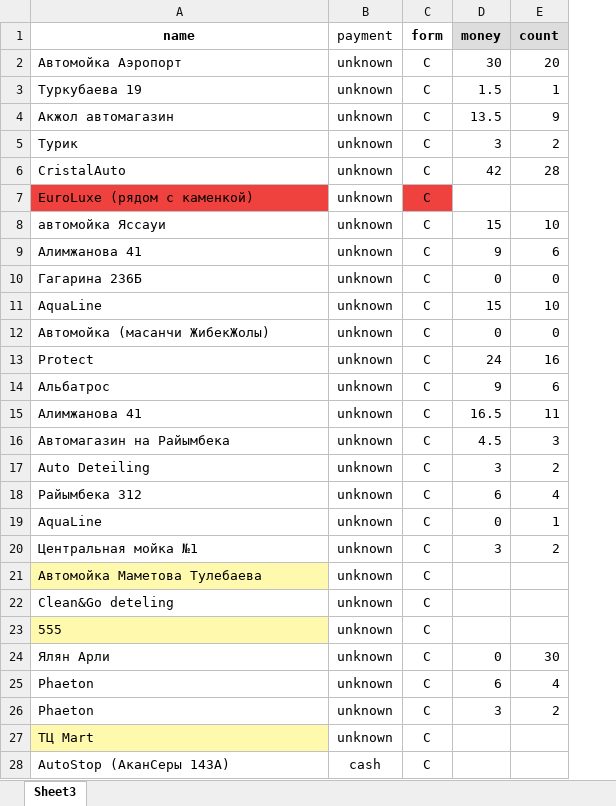
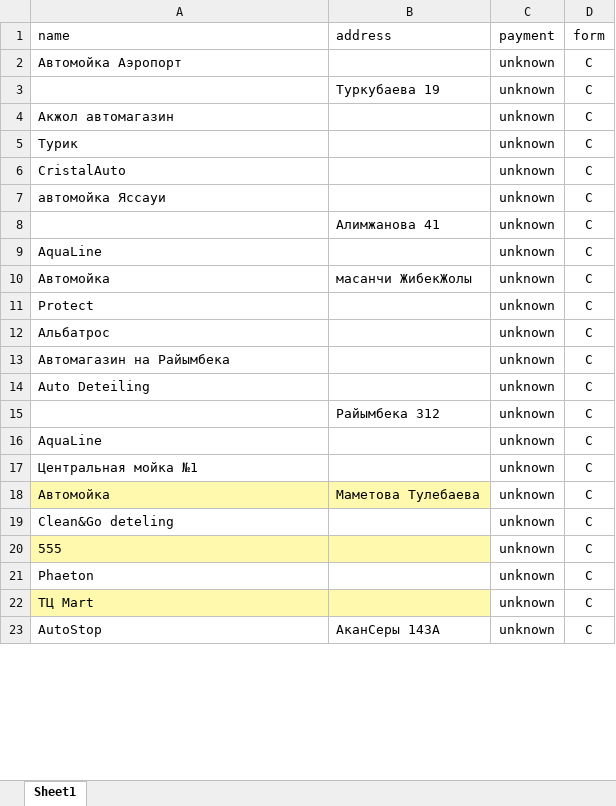
Before and after one commit to teilon/points, an Excel workbook: source/points.xlsx, sheet Sheet1, drawn as a sheet; only a part is shown; values as stored, in another font and other column widths than the file's, no borders; removed rows and columns are numbered as before the commit, all else as after; the diff covers the shown part only; the diff names each change by its address in the sheet, - before the commit and + after, or states it on an @@ line.

```diff
--- a/source/points.xlsx (sheet Sheet1)
+++ b/source/points.xlsx (sheet Sheet1)
-sheet tab: Sheet3
+sheet tab: Sheet1
+column B (address), rows 3-18: Туркубаева 19 |  |  |  |  | Алимжанова 41 |  | масанчи ЖибекЖолы |  |  |  |  | Райымбека 312 |  |  | Маметова Тулебаева
-column D (money), rows 2-6: 30 | 1.5 | 13.5 | 3 | 42; rows 8-9: 15 | 9; rows 11-14: 15 | 0 | 24 | 9; rows 16-20: 4.5 | 3 | 6 | 0 | 3; row 26: 3
-column E (count), rows 2-6: 20 | 1 | 9 | 2 | 28; rows 8-9: 10 | 6; rows 11-14: 10 | 0 | 16 | 6; rows 16-20: 3 | 2 | 4 | 1 | 2; row 26: 2
@@ A1 bold: on → off, alignment: center → left @@
-D1 bold: on
+D1 bold: off
-A3 (name): Туркубаева 19
+A3 (name): (empty)
-row 7: EuroLuxe (рядом с каменкой) | unknown | C
-A8 (name): Алимжанова 41
+A8 (name): (empty)
-row 10: Гагарина 236Б | unknown | C | 0 | 0
-A10 (name): Автомойка (масанчи ЖибекЖолы)
+A10 (name): Автомойка
-row 15: Алимжанова 41 | unknown | C | 16.5 | 11
-A15 (name): Райымбека 312
+A15 (name): (empty)
-A18 (name): Автомойка Маметова Тулебаева
+A18 (name): Автомойка
-row 24: Ялян Арли | unknown | C | 0 | 30
-row 25: Phaeton | unknown | C | 6 | 4
-row 28: AutoStop (АканСеры 143А) | cash | C
+row 23: AutoStop | АканСеры 143А | unknown | C
```
Also changed, not shown: 1 added row, 1 removed row and 26 edited cells elsewhere in this sheet, 2 other files.
